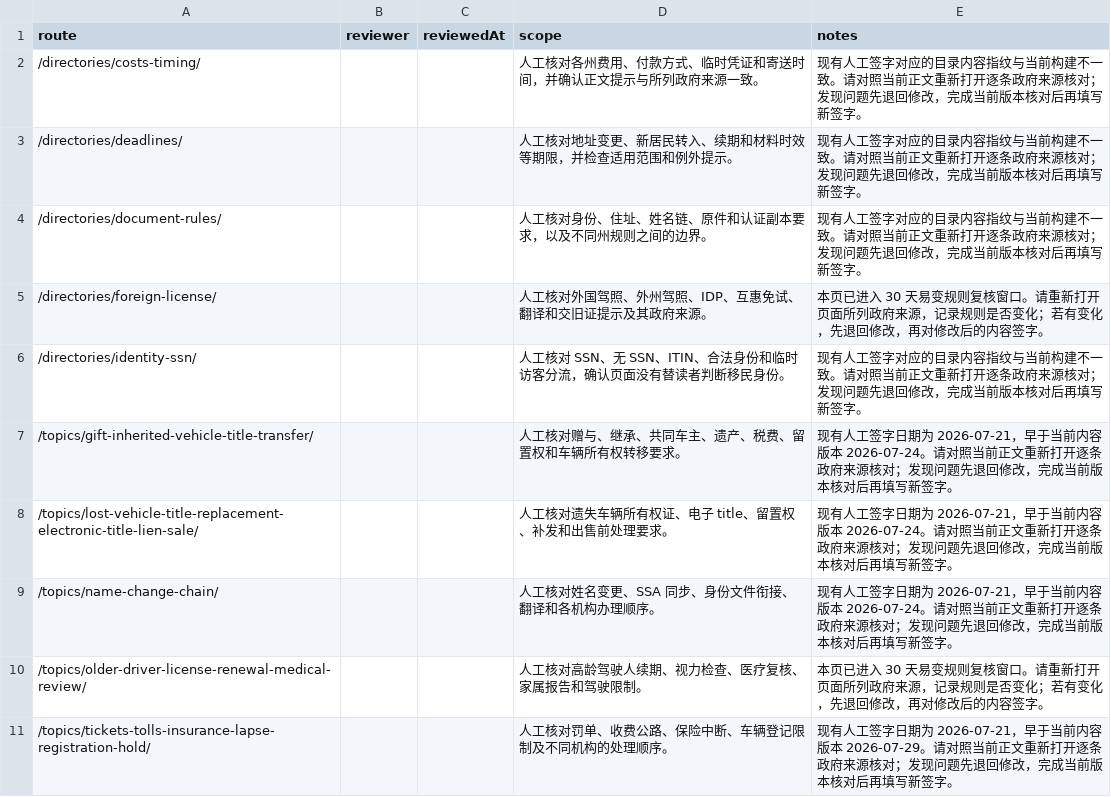
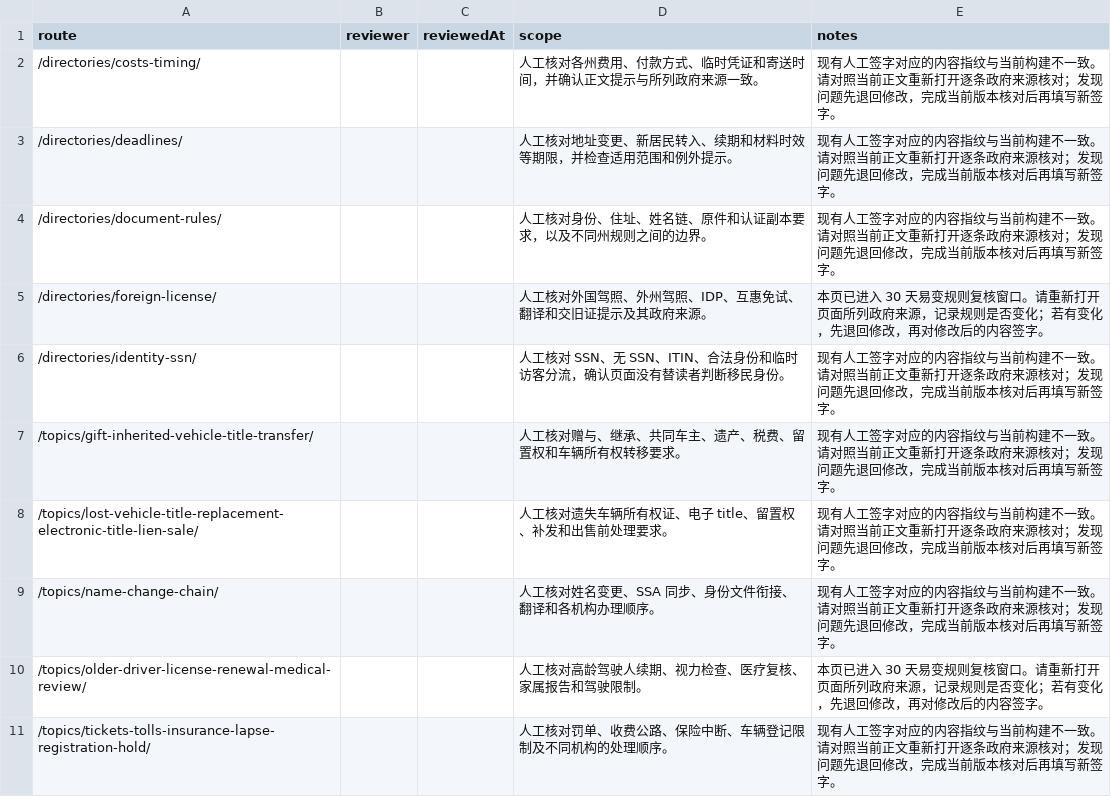
Before and after one commit to asiisdfi/dmvcn, a CSV file: docs/review-manual-signoff-template.csv, drawn as a sheet.

```diff
--- a/docs/review-manual-signoff-template.csv
+++ b/docs/review-manual-signoff-template.csv
@@ -1,11 +1,11 @@
 route,reviewer,reviewedAt,scope,notes
-"/directories/costs-timing/","","","人工核对各州费用、付款方式、临时凭证和寄送时间，并确认正文提示与所列政府来源一致。","现有人工签字对应的目录内容指纹与当前构建不一致。请对照当前正文重新打开逐条政府来源核对；发现问题先退回修改，完成当前版本核对后再填写新签字。"
-"/directories/deadlines/","","","人工核对地址变更、新居民转入、续期和材料时效等期限，并检查适用范围和例外提示。","现有人工签字对应的目录内容指纹与当前构建不一致。请对照当前正文重新打开逐条政府来源核对；发现问题先退回修改，完成当前版本核对后再填写新签字。"
-"/directories/document-rules/","","","人工核对身份、住址、姓名链、原件和认证副本要求，以及不同州规则之间的边界。","现有人工签字对应的目录内容指纹与当前构建不一致。请对照当前正文重新打开逐条政府来源核对；发现问题先退回修改，完成当前版本核对后再填写新签字。"
+"/directories/costs-timing/","","","人工核对各州费用、付款方式、临时凭证和寄送时间，并确认正文提示与所列政府来源一致。","现有人工签字对应的内容指纹与当前构建不一致。请对照当前正文重新打开逐条政府来源核对；发现问题先退回修改，完成当前版本核对后再填写新签字。"
+"/directories/deadlines/","","","人工核对地址变更、新居民转入、续期和材料时效等期限，并检查适用范围和例外提示。","现有人工签字对应的内容指纹与当前构建不一致。请对照当前正文重新打开逐条政府来源核对；发现问题先退回修改，完成当前版本核对后再填写新签字。"
+"/directories/document-rules/","","","人工核对身份、住址、姓名链、原件和认证副本要求，以及不同州规则之间的边界。","现有人工签字对应的内容指纹与当前构建不一致。请对照当前正文重新打开逐条政府来源核对；发现问题先退回修改，完成当前版本核对后再填写新签字。"
 "/directories/foreign-license/","","","人工核对外国驾照、外州驾照、IDP、互惠免试、翻译和交旧证提示及其政府来源。","本页已进入 30 天易变规则复核窗口。请重新打开页面所列政府来源，记录规则是否变化；若有变化，先退回修改，再对修改后的内容签字。"
-"/directories/identity-ssn/","","","人工核对 SSN、无 SSN、ITIN、合法身份和临时访客分流，确认页面没有替读者判断移民身份。","现有人工签字对应的目录内容指纹与当前构建不一致。请对照当前正文重新打开逐条政府来源核对；发现问题先退回修改，完成当前版本核对后再填写新签字。"
-"/topics/gift-inherited-vehicle-title-transfer/","","","人工核对赠与、继承、共同车主、遗产、税费、留置权和车辆所有权转移要求。","现有人工签字日期为 2026-07-21，早于当前内容版本 2026-07-24。请对照当前正文重新打开逐条政府来源核对；发现问题先退回修改，完成当前版本核对后再填写新签字。"
-"/topics/lost-vehicle-title-replacement-electronic-title-lien-sale/","","","人工核对遗失车辆所有权证、电子 title、留置权、补发和出售前处理要求。","现有人工签字日期为 2026-07-21，早于当前内容版本 2026-07-24。请对照当前正文重新打开逐条政府来源核对；发现问题先退回修改，完成当前版本核对后再填写新签字。"
-"/topics/name-change-chain/","","","人工核对姓名变更、SSA 同步、身份文件衔接、翻译和各机构办理顺序。","现有人工签字日期为 2026-07-21，早于当前内容版本 2026-07-24。请对照当前正文重新打开逐条政府来源核对；发现问题先退回修改，完成当前版本核对后再填写新签字。"
+"/directories/identity-ssn/","","","人工核对 SSN、无 SSN、ITIN、合法身份和临时访客分流，确认页面没有替读者判断移民身份。","现有人工签字对应的内容指纹与当前构建不一致。请对照当前正文重新打开逐条政府来源核对；发现问题先退回修改，完成当前版本核对后再填写新签字。"
+"/topics/gift-inherited-vehicle-title-transfer/","","","人工核对赠与、继承、共同车主、遗产、税费、留置权和车辆所有权转移要求。","现有人工签字对应的内容指纹与当前构建不一致。请对照当前正文重新打开逐条政府来源核对；发现问题先退回修改，完成当前版本核对后再填写新签字。"
+"/topics/lost-vehicle-title-replacement-electronic-title-lien-sale/","","","人工核对遗失车辆所有权证、电子 title、留置权、补发和出售前处理要求。","现有人工签字对应的内容指纹与当前构建不一致。请对照当前正文重新打开逐条政府来源核对；发现问题先退回修改，完成当前版本核对后再填写新签字。"
+"/topics/name-change-chain/","","","人工核对姓名变更、SSA 同步、身份文件衔接、翻译和各机构办理顺序。","现有人工签字对应的内容指纹与当前构建不一致。请对照当前正文重新打开逐条政府来源核对；发现问题先退回修改，完成当前版本核对后再填写新签字。"
 "/topics/older-driver-license-renewal-medical-review/","","","人工核对高龄驾驶人续期、视力检查、医疗复核、家属报告和驾驶限制。","本页已进入 30 天易变规则复核窗口。请重新打开页面所列政府来源，记录规则是否变化；若有变化，先退回修改，再对修改后的内容签字。"
-"/topics/tickets-tolls-insurance-lapse-registration-hold/","","","人工核对罚单、收费公路、保险中断、车辆登记限制及不同机构的处理顺序。","现有人工签字日期为 2026-07-21，早于当前内容版本 2026-07-29。请对照当前正文重新打开逐条政府来源核对；发现问题先退回修改，完成当前版本核对后再填写新签字。"
+"/topics/tickets-tolls-insurance-lapse-registration-hold/","","","人工核对罚单、收费公路、保险中断、车辆登记限制及不同机构的处理顺序。","现有人工签字对应的内容指纹与当前构建不一致。请对照当前正文重新打开逐条政府来源核对；发现问题先退回修改，完成当前版本核对后再填写新签字。"
```
Also changed, not shown: reports/eeat-inventory.csv, 14 other files.
